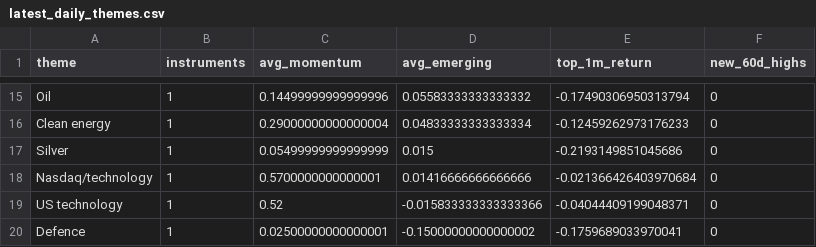
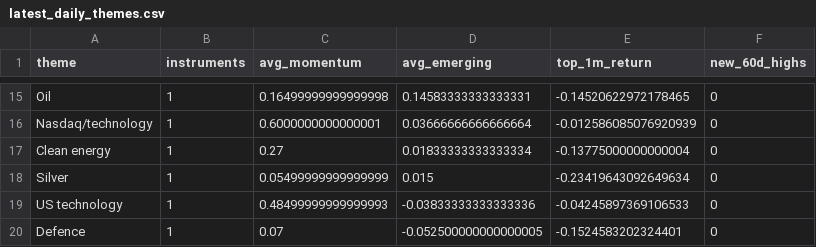
Before and after one commit to MHarvz-Moose/T212_Dashboard, a CSV file: reports/outputs/latest_daily_themes.csv, drawn as a sheet; only a part is shown, gaps mark what is left out; removed rows and columns are numbered as before the commit, all else as after; the diff covers the shown part only; the diff names each change by its address in the sheet, - before the commit and + after, or states it on an @@ line.

```diff
--- a/reports/outputs/latest_daily_themes.csv
+++ b/reports/outputs/latest_daily_themes.csv
-C15 (avg_momentum): 0.14499999999999996
+C15 (avg_momentum): 0.16499999999999998
-D15 (avg_emerging): 0.05583333333333332
+D15 (avg_emerging): 0.14583333333333331
-E15 (top_1m_return): -0.17490306950313794
+E15 (top_1m_return): -0.14520622972178465
+row 16: Nasdaq/technology | 1 | 0.6000000000000001 | 0.03666666666666664 | -0.012586085076920939 | 0
-C17 (avg_momentum): 0.29000000000000004
+C17 (avg_momentum): 0.27
-D17 (avg_emerging): 0.04833333333333334
+D17 (avg_emerging): 0.01833333333333334
-E17 (top_1m_return): -0.12459262973176233
+E17 (top_1m_return): -0.13775000000000004
-E18 (top_1m_return): -0.2193149851045686
+E18 (top_1m_return): -0.23419643092649634
-row 18: Nasdaq/technology | 1 | 0.5700000000000001 | 0.01416666666666666 | -0.021366426403970684 | 0
-C19 (avg_momentum): 0.52
+C19 (avg_momentum): 0.48499999999999993
-D19 (avg_emerging): -0.015833333333333366
+D19 (avg_emerging): -0.03833333333333336
-E19 (top_1m_return): -0.04044409199048371
+E19 (top_1m_return): -0.04245897369106533
-C20 (avg_momentum): 0.02500000000000001
+C20 (avg_momentum): 0.07
-D20 (avg_emerging): -0.15000000000000002
+D20 (avg_emerging): -0.052500000000000005
-E20 (top_1m_return): -0.1759689033970041
+E20 (top_1m_return): -0.1524583202324401
```
Also changed, not shown: 5 added rows, 5 removed rows and 22 edited cells elsewhere in this file, data/price_cache/prices_yfinance.csv, reports/outputs/latest_daily_signals.csv, 1 other file.
